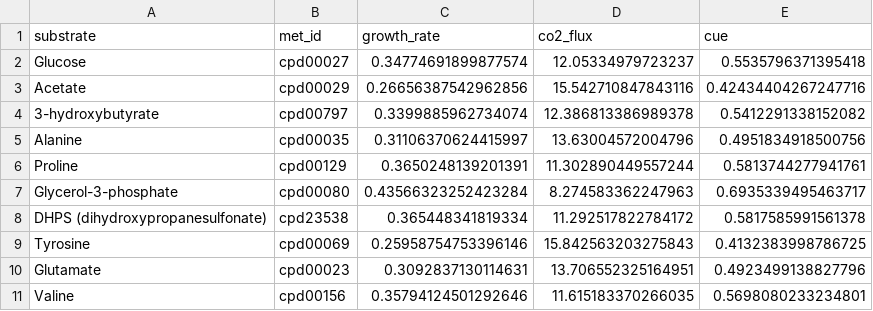
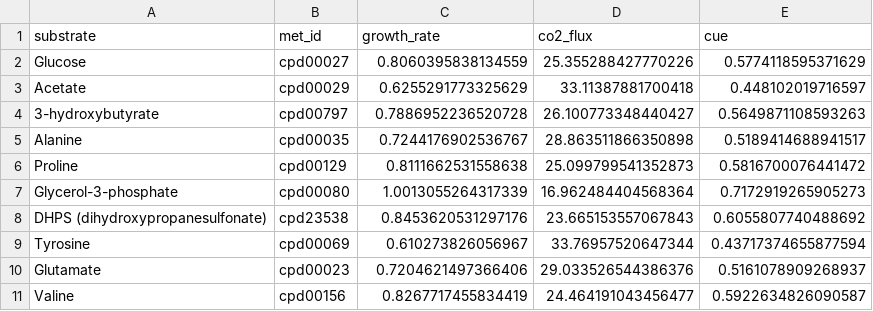
Before and after one commit to segrelab/GEM-mit1002, a CSV file: simulations/growth_and_cue/results/growth_and_cue.csv, drawn as a sheet; only a part is shown; the diff covers the shown part only.

```diff
--- a/simulations/growth_and_cue/results/growth_and_cue.csv
+++ b/simulations/growth_and_cue/results/growth_and_cue.csv
@@ -1,11 +1,11 @@
 substrate,met_id,growth_rate,co2_flux,cue
-Glucose,cpd00027,0.34774691899877574,12.05334979723237,0.5535796371395418
-Acetate,cpd00029,0.26656387542962856,15.542710847843116,0.42434404267247716
-3-hydroxybutyrate,cpd00797,0.3399885962734074,12.386813386989378,0.5412291338152082
-Alanine,cpd00035,0.31106370624415997,13.63004572004796,0.4951834918500756
-Proline,cpd00129,0.3650248139201391,11.302890449557244,0.5813744277941761
-Glycerol-3-phosphate,cpd00080,0.43566323252423284,8.274583362247963,0.6935339495463717
-DHPS (dihydroxypropanesulfonate),cpd23538,0.365448341819334,11.292517822784172,0.5817585991561378
-Tyrosine,cpd00069,0.25958754753396146,15.842563203275843,0.4132383998786725
-Glutamate,cpd00023,0.3092837130114631,13.706552325164951,0.4923499138827796
-Valine,cpd00156,0.35794124501292646,11.615183370266035,0.5698080233234801
+Glucose,cpd00027,0.8060395838134559,25.355288427770226,0.5774118595371629
+Acetate,cpd00029,0.6255291773325629,33.11387881700418,0.448102019716597
+3-hydroxybutyrate,cpd00797,0.7886952236520728,26.100773348440427,0.5649871108593263
+Alanine,cpd00035,0.7244176902536767,28.863511866350898,0.5189414688941517
+Proline,cpd00129,0.8111662531558638,25.099799541352873,0.5816700076441472
+Glycerol-3-phosphate,cpd00080,1.0013055264317339,16.962484404568364,0.7172919265905273
+DHPS (dihydroxypropanesulfonate),cpd23538,0.8453620531297176,23.665153557067843,0.6055807740488692
+Tyrosine,cpd00069,0.610273826056967,33.76957520647344,0.43717374655877594
+Glutamate,cpd00023,0.7204621497366406,29.033526544386376,0.5161078909268937
+Valine,cpd00156,0.8267717455834419,24.464191043456477,0.5922634826090587
```
Also changed, not shown: 36 edited cells elsewhere in this file, simulations/growth_and_cue/results/exchange_fluxes.csv, 31 other files.
